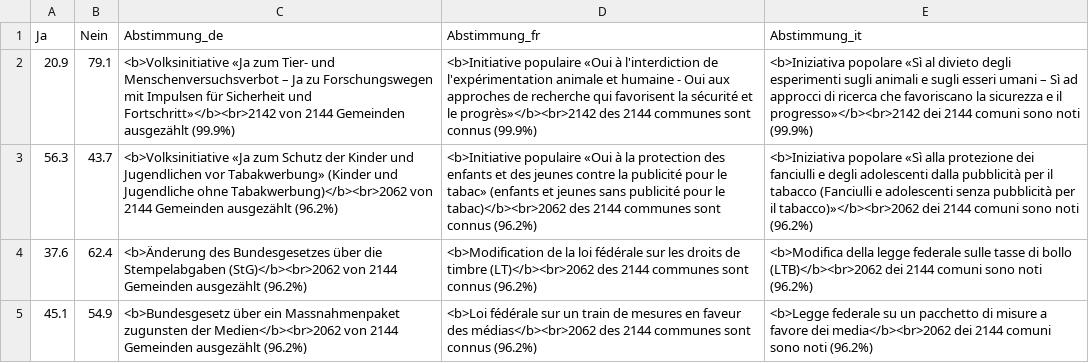
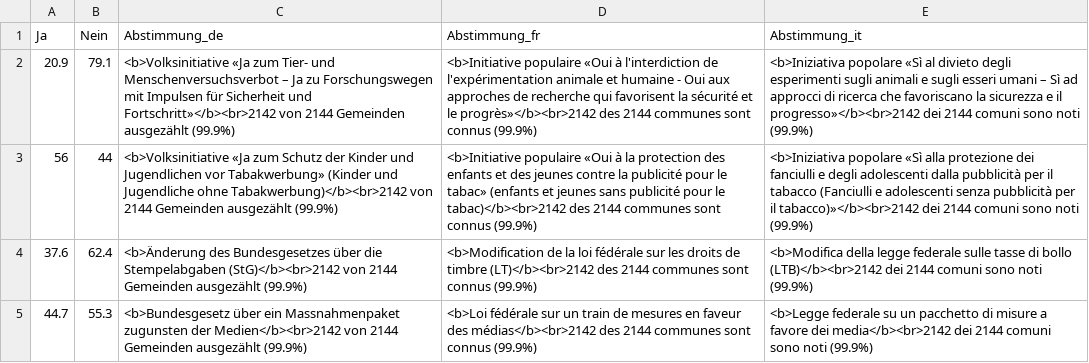
Before and after one commit to awp-finanznachrichten/lena_februar2022, a CSV file: Output/Uebersicht_dw.csv, drawn as a sheet; removed rows and columns are numbered as before the commit, all else as after; the diff names each change by its address in the sheet, - before the commit and + after, or states it on an @@ line.

```diff
--- a/Output/Uebersicht_dw.csv
+++ b/Output/Uebersicht_dw.csv
-row 3: 56.3 | 43.7 | <b>Volksinitiative «Ja zum Schutz der Kinder und Jugendlichen vor Tabakwerbung» (Kinder und Jugendliche ohne Tabakwerbung)</b><br>2062 von 2144 Gemeinden ausgezählt (96.2%) | <b>Initiative populaire «Oui à la protection des enfants et des jeunes contre la publicité pour le tabac» (enfants et jeunes sans publicité pour le tabac)</b><br>2062 des 2144 communes sont connus (96.2%) | <b>Iniziativa popolare «Sì alla protezione dei fanciulli e degli adolescenti dalla pubblicità per il tabacco (Fanciulli e adolescenti senza pubblicità per il tabacco)»</b><br>2062 dei 2144 comuni sono noti (96.2%)
+row 3: 56 | 44 | <b>Volksinitiative «Ja zum Schutz der Kinder und Jugendlichen vor Tabakwerbung» (Kinder und Jugendliche ohne Tabakwerbung)</b><br>2142 von 2144 Gemeinden ausgezählt (99.9%) | <b>Initiative populaire «Oui à la protection des enfants et des jeunes contre la publicité pour le tabac» (enfants et jeunes sans publicité pour le tabac)</b><br>2142 des 2144 communes sont connus (99.9%) | <b>Iniziativa popolare «Sì alla protezione dei fanciulli e degli adolescenti dalla pubblicità per il tabacco (Fanciulli e adolescenti senza pubblicità per il tabacco)»</b><br>2142 dei 2144 comuni sono noti (99.9%)
-C4 (Abstimmung_de): …die Stempelabgaben (StG)</b><br>2062 von 2144 Gemeinden ausgezählt (96.2%)
+C4 (Abstimmung_de): …die Stempelabgaben (StG)</b><br>2142 von 2144 Gemeinden ausgezählt (99.9%)
-D4 (Abstimmung_fr): …de timbre (LT)</b><br>2062 des 2144 communes sont connus (96.2%)
+D4 (Abstimmung_fr): …de timbre (LT)</b><br>2142 des 2144 communes sont connus (99.9%)
-E4 (Abstimmung_it): …di bollo (LTB)</b><br>2062 dei 2144 comuni sono noti (96.2%)
+E4 (Abstimmung_it): …di bollo (LTB)</b><br>2142 dei 2144 comuni sono noti (99.9%)
-row 5: 45.1 | 54.9 | <b>Bundesgesetz über ein Massnahmenpaket zugunsten der Medien</b><br>2062 von 2144 Gemeinden ausgezählt (96.2%) | <b>Loi fédérale sur un train de mesures en faveur des médias</b><br>2062 des 2144 communes sont connus (96.2%) | <b>Legge federale su un pacchetto di misure a favore dei media</b><br>2062 dei 2144 comuni sono noti (96.2%)
+row 5: 44.7 | 55.3 | <b>Bundesgesetz über ein Massnahmenpaket zugunsten der Medien</b><br>2142 von 2144 Gemeinden ausgezählt (99.9%) | <b>Loi fédérale sur un train de mesures en faveur des médias</b><br>2142 des 2144 communes sont connus (99.9%) | <b>Legge federale su un pacchetto di misure a favore dei media</b><br>2142 dei 2144 comuni sono noti (99.9%)
```
Also changed, not shown: Output/Medien_all_data.csv, Output/Stempelabgaben_all_data.csv, 19 other files.
